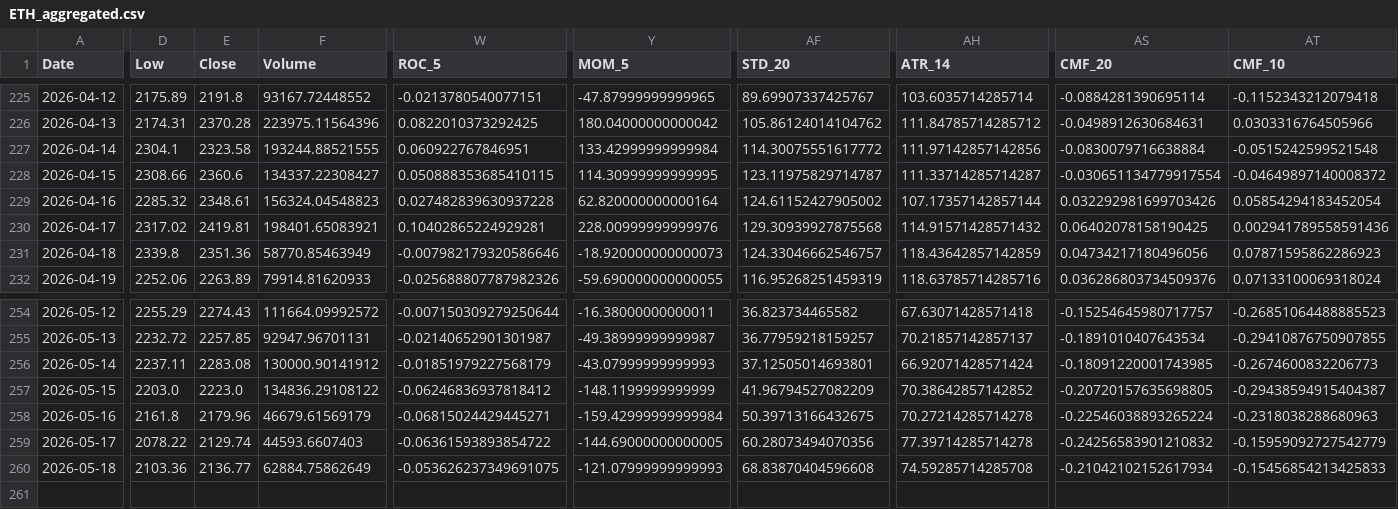
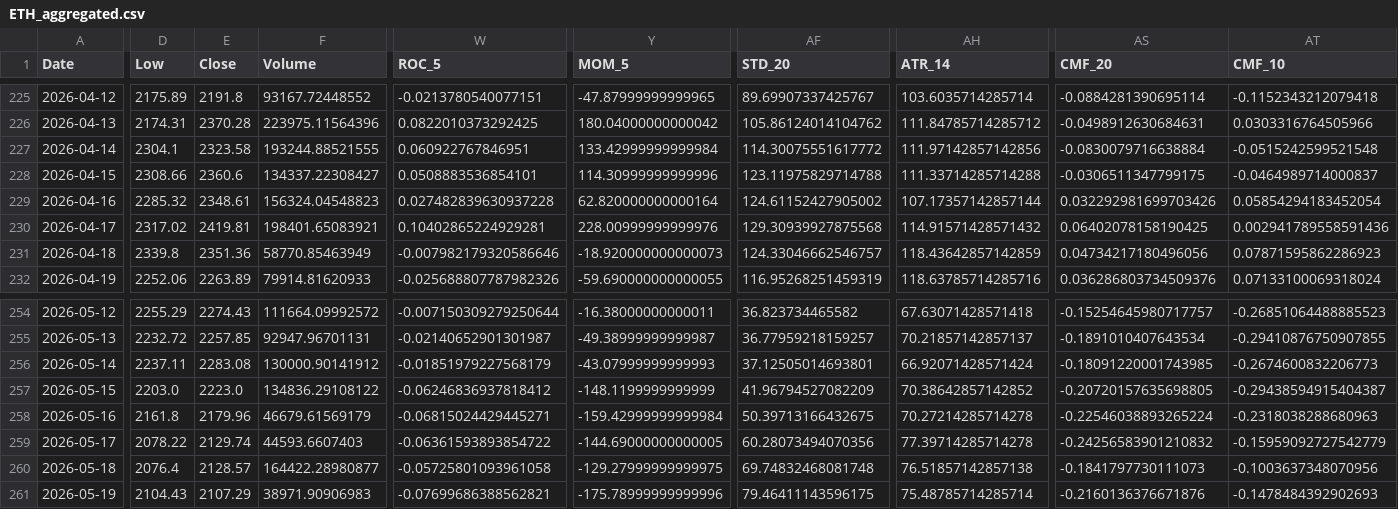
Before and after one commit to JintaoLiuorJoey/coinbase-ohlcv-data, a CSV file: data/ETH_aggregated.csv, drawn as a sheet; only a part is shown, gaps mark what is left out; rows hold the shown columns only; the diff covers the shown part only; the diff names each change by its address in the sheet, - before the commit and + after, or states it on an @@ line.

```diff
--- a/data/ETH_aggregated.csv
+++ b/data/ETH_aggregated.csv
-W228 (ROC_5): 0.050888353685410115
+W228 (ROC_5): 0.0508883536854101
-Y228 (MOM_5): 114.30999999999995
+Y228 (MOM_5): 114.30999999999996
-AF228 (STD_20): 123.11975829714787
+AF228 (STD_20): 123.11975829714788
-AH228 (ATR_14): 111.33714285714287
+AH228 (ATR_14): 111.33714285714288
-AS228 (CMF_20): -0.030651134779917554
+AS228 (CMF_20): -0.0306511347799175
-AT228 (CMF_10): -0.04649897140008372
+AT228 (CMF_10): -0.0464989714000837
-D260 (Low): 2103.36
+D260 (Low): 2076.4
-E260 (Close): 2136.77
+E260 (Close): 2128.57
-F260 (Volume): 62884.75862649
+F260 (Volume): 164422.28980877
-W260 (ROC_5): -0.053626237349691075
+W260 (ROC_5): -0.05725801093961058
-Y260 (MOM_5): -121.07999999999993
+Y260 (MOM_5): -129.27999999999975
-AF260 (STD_20): 68.83870404596608
+AF260 (STD_20): 69.74832468081748
-AH260 (ATR_14): 74.59285714285708
+AH260 (ATR_14): 76.51857142857138
-AS260 (CMF_20): -0.21042102152617934
+AS260 (CMF_20): -0.1841797730111073
-AT260 (CMF_10): -0.15456854213425833
+AT260 (CMF_10): -0.1003637348070956
+row 261: 2026-05-19 | 2104.43 | 2107.29 | 38971.90906983 | -0.07699686388562821 | -175.78999999999996 | 79.46411143596175 | 75.48785714285714 | -0.2160136376671876 | -0.1478484392902693
```
Also changed, not shown: 30 edited cells elsewhere in this file, data/BTC_aggregated.csv, data/XRP_aggregated.csv.
